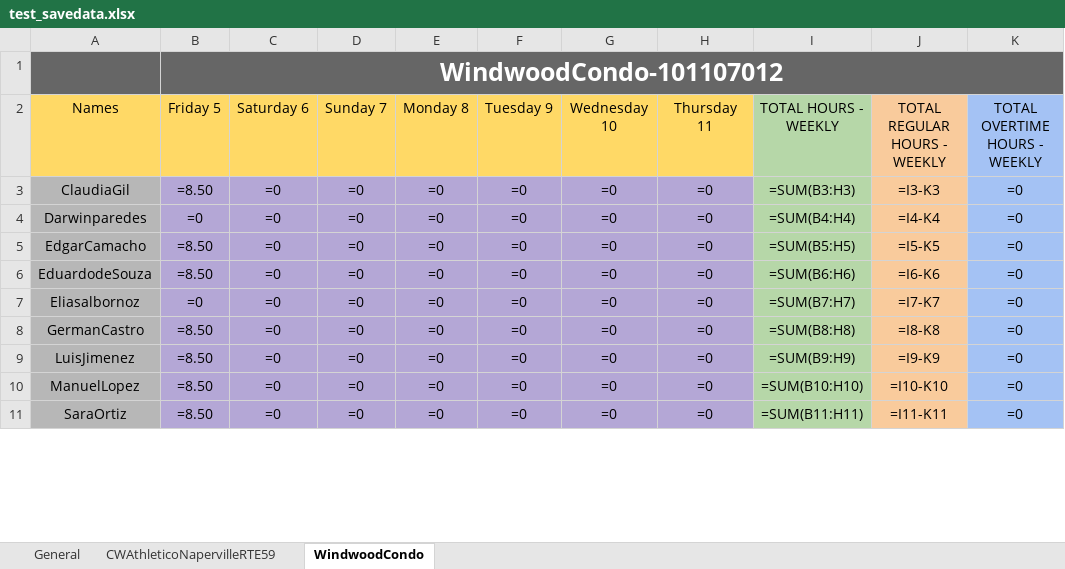
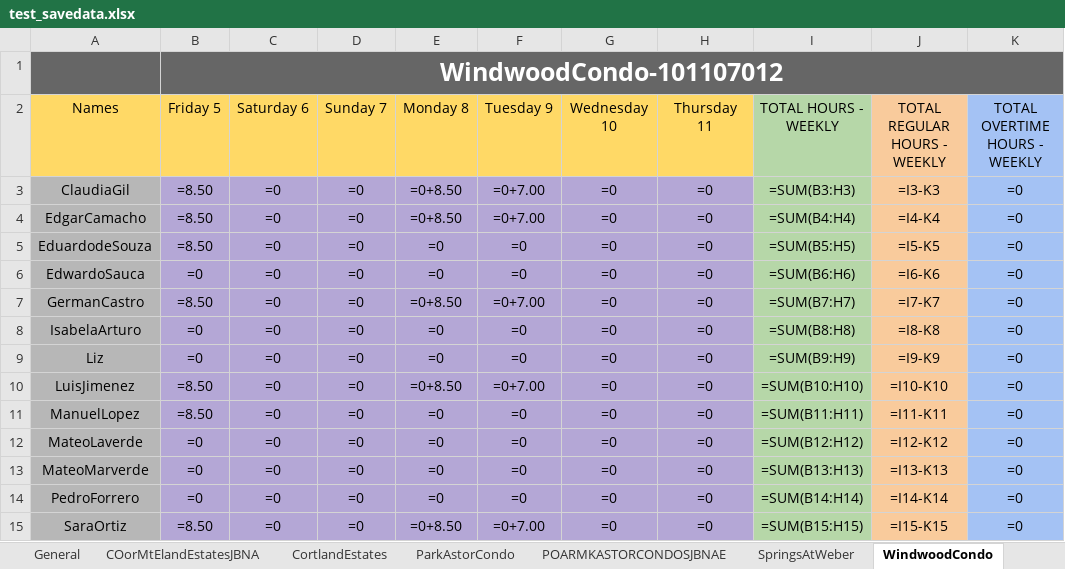
Before and after one commit to Pproni/PDFLector, an Excel workbook: test_savedata.xlsx, sheet WindwoodCondo, drawn as a sheet; only a part is shown; values as stored, in another font and other column widths than the file's, no borders; formulas without a stored value are shown as written; removed rows and columns are numbered as before the commit, all else as after; the diff covers the shown part only; the diff names each change by its address in the sheet, - before the commit and + after, or states it on an @@ line.

```diff
--- a/test_savedata.xlsx (sheet WindwoodCondo)
+++ b/test_savedata.xlsx (sheet WindwoodCondo)
-sheet tab: CWAthleticoNapervilleRTE59
+sheet tab: COorMtElandEstatesJBNA
+sheet tab: CortlandEstates
+sheet tab: ParkAstorCondo
+sheet tab: POARMKASTORCONDOSJBNAE
+sheet tab: SpringsAtWeber
-E3: =0
+E3: =0+8.50
-F3: =0
+F3: =0+7.00
-row 4: Darwinparedes | =0 | =0 | =0 | =0 | =0 | =0 | =0 | =SUM(B4:H4) | =I4-K4 | =0
-E4: =0
+E4: =0+8.50
-F4: =0
+F4: =0+7.00
-I4: =SUM(B5:H5)
+I4: =SUM(B4:H4)
-J4: =I5-K5
+J4: =I4-K4
-I5: =SUM(B6:H6)
+I5: =SUM(B5:H5)
-J5: =I6-K6
+J5: =I5-K5
-A6: Eliasalbornoz
+A6: EdwardoSauca
-I6: =SUM(B7:H7)
+I6: =SUM(B6:H6)
-J6: =I7-K7
+J6: =I6-K6
-E7: =0
+E7: =0+8.50
-F7: =0
+F7: =0+7.00
-I7: =SUM(B8:H8)
+I7: =SUM(B7:H7)
-J7: =I8-K8
+J7: =I7-K7
+row 8: IsabelaArturo | =0 | =0 | =0 | =0 | =0 | =0 | =0 | =SUM(B8:H8) | =I8-K8 | =0
+row 9: Liz | =0 | =0 | =0 | =0 | =0 | =0 | =0 | =SUM(B9:H9) | =I9-K9 | =0
-E10: =0
+E10: =0+8.50
-F10: =0
+F10: =0+7.00
-I10: =SUM(B9:H9)
+I10: =SUM(B10:H10)
-J10: =I9-K9
+J10: =I10-K10
-I11: =SUM(B10:H10)
+I11: =SUM(B11:H11)
-J11: =I10-K10
+J11: =I11-K11
+row 12: MateoLaverde | =0 | =0 | =0 | =0 | =0 | =0 | =0 | =SUM(B12:H12) | =I12-K12 | =0
+row 13: MateoMarverde | =0 | =0 | =0 | =0 | =0 | =0 | =0 | =SUM(B13:H13) | =I13-K13 | =0
+row 14: PedroForrero | =0 | =0 | =0 | =0 | =0 | =0 | =0 | =SUM(B14:H14) | =I14-K14 | =0
-E15: =0
+E15: =0+8.50
-F15: =0
+F15: =0+7.00
-I15: =SUM(B11:H11)
+I15: =SUM(B15:H15)
-J15: =I11-K11
+J15: =I15-K15
```
Also changed, not shown: 21 edited cells elsewhere in this sheet, sheet General, sheet COorMtElandEstatesJBNA, 39 other files.
